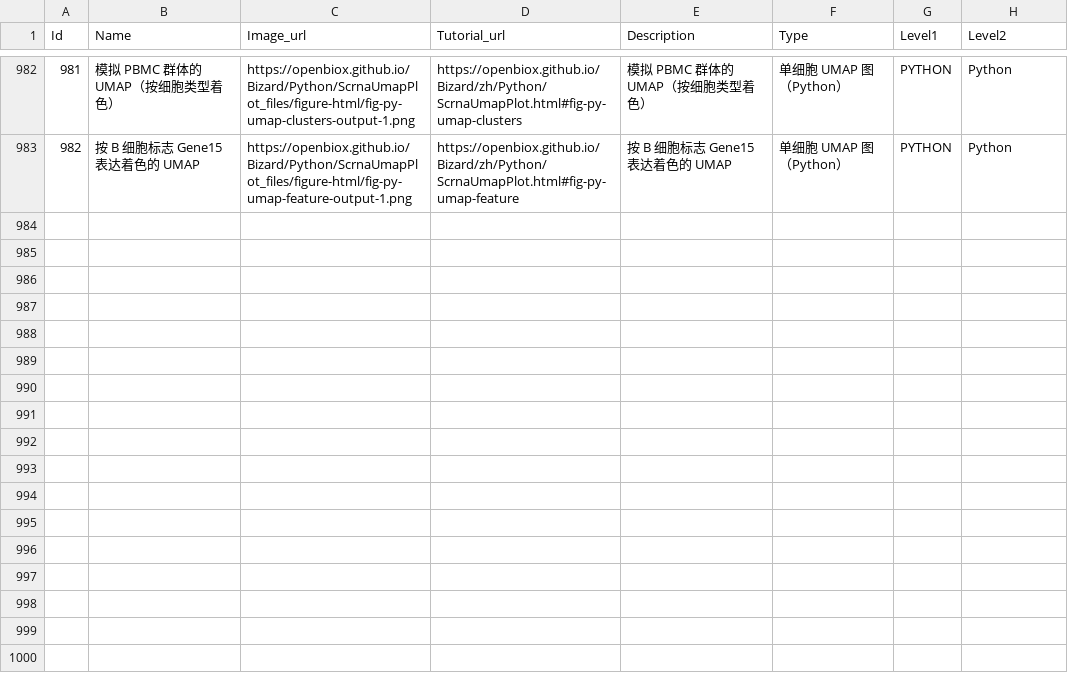
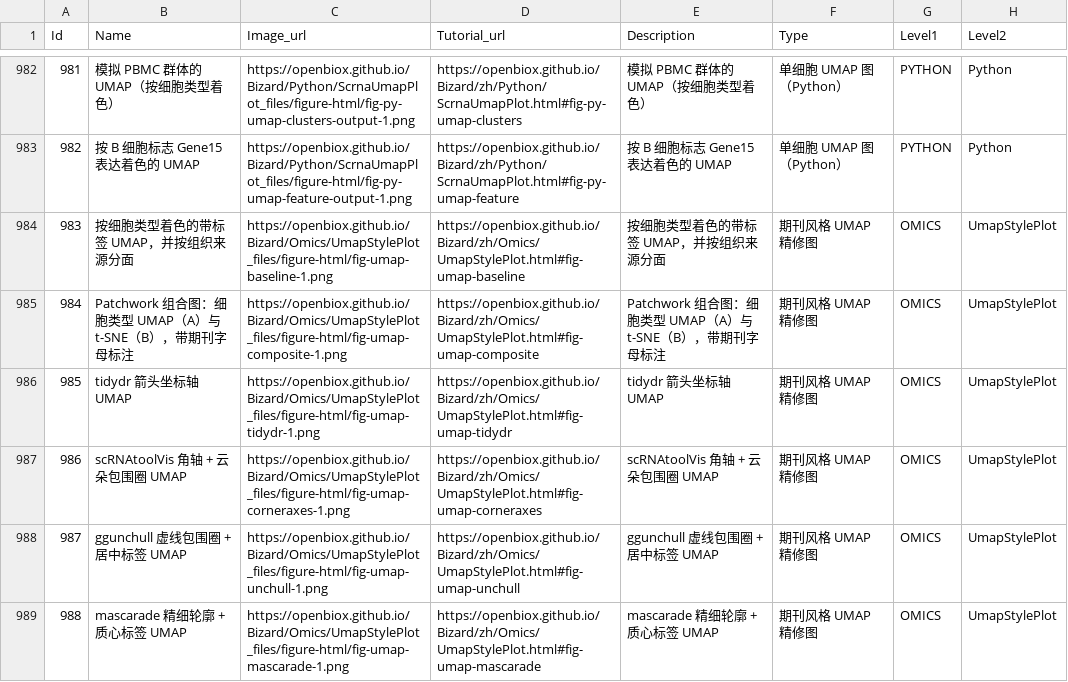
Before and after one commit to openbiox/Bizard, a CSV file: files/gallery_data_zh.csv, drawn as a sheet; only a part is shown, gaps mark what is left out.

```diff
--- a/files/gallery_data_zh.csv
+++ b/files/gallery_data_zh.csv
@@ -983 +983,7 @@ Id,Name,Image_url,Tutorial_url,Description,Type,Level1,Level2
 982,按 B 细胞标志 Gene15 表达着色的 UMAP,https://openbiox.github.io/Bizard/Python/ScrnaUmapPlot_files/figure-html/fig-py-umap-feature-output-1.png,https://openbiox.github.io/Bizard/zh/Python/ScrnaUmapPlot.html#fig-py-umap-feature,按 B 细胞标志 Gene15 表达着色的 UMAP,单细胞 UMAP 图（Python）,PYTHON,Python
+983,按细胞类型着色的带标签 UMAP，并按组织来源分面,https://openbiox.github.io/Bizard/Omics/UmapStylePlot_files/figure-html/fig-umap-baseline-1.png,https://openbiox.github.io/Bizard/zh/Omics/UmapStylePlot.html#fig-umap-baseline,按细胞类型着色的带标签 UMAP，并按组织来源分面,期刊风格 UMAP 精修图,OMICS,UmapStylePlot
+984,Patchwork 组合图：细胞类型 UMAP（A）与 t-SNE（B），带期刊字母标注,https://openbiox.github.io/Bizard/Omics/UmapStylePlot_files/figure-html/fig-umap-composite-1.png,https://openbiox.github.io/Bizard/zh/Omics/UmapStylePlot.html#fig-umap-composite,Patchwork 组合图：细胞类型 UMAP（A）与 t-SNE（B），带期刊字母标注,期刊风格 UMAP 精修图,OMICS,UmapStylePlot
+985,tidydr 箭头坐标轴 UMAP,https://openbiox.github.io/Bizard/Omics/UmapStylePlot_files/figure-html/fig-umap-tidydr-1.png,https://openbiox.github.io/Bizard/zh/Omics/UmapStylePlot.html#fig-umap-tidydr,tidydr 箭头坐标轴 UMAP,期刊风格 UMAP 精修图,OMICS,UmapStylePlot
+986,scRNAtoolVis 角轴 + 云朵包围圈 UMAP,https://openbiox.github.io/Bizard/Omics/UmapStylePlot_files/figure-html/fig-umap-corneraxes-1.png,https://openbiox.github.io/Bizard/zh/Omics/UmapStylePlot.html#fig-umap-corneraxes,scRNAtoolVis 角轴 + 云朵包围圈 UMAP,期刊风格 UMAP 精修图,OMICS,UmapStylePlot
+987,ggunchull 虚线包围圈 + 居中标签 UMAP,https://openbiox.github.io/Bizard/Omics/UmapStylePlot_files/figure-html/fig-umap-unchull-1.png,https://openbiox.github.io/Bizard/zh/Omics/UmapStylePlot.html#fig-umap-unchull,ggunchull 虚线包围圈 + 居中标签 UMAP,期刊风格 UMAP 精修图,OMICS,UmapStylePlot
+988,mascarade 精细轮廓 + 质心标签 UMAP,https://openbiox.github.io/Bizard/Omics/UmapStylePlot_files/figure-html/fig-umap-mascarade-1.png,https://openbiox.github.io/Bizard/zh/Omics/UmapStylePlot.html#fig-umap-mascarade,mascarade 精细轮廓 + 质心标签 UMAP,期刊风格 UMAP 精修图,OMICS,UmapStylePlot
```
Also changed, not shown: files/gallery_data.csv, 8 other files.
